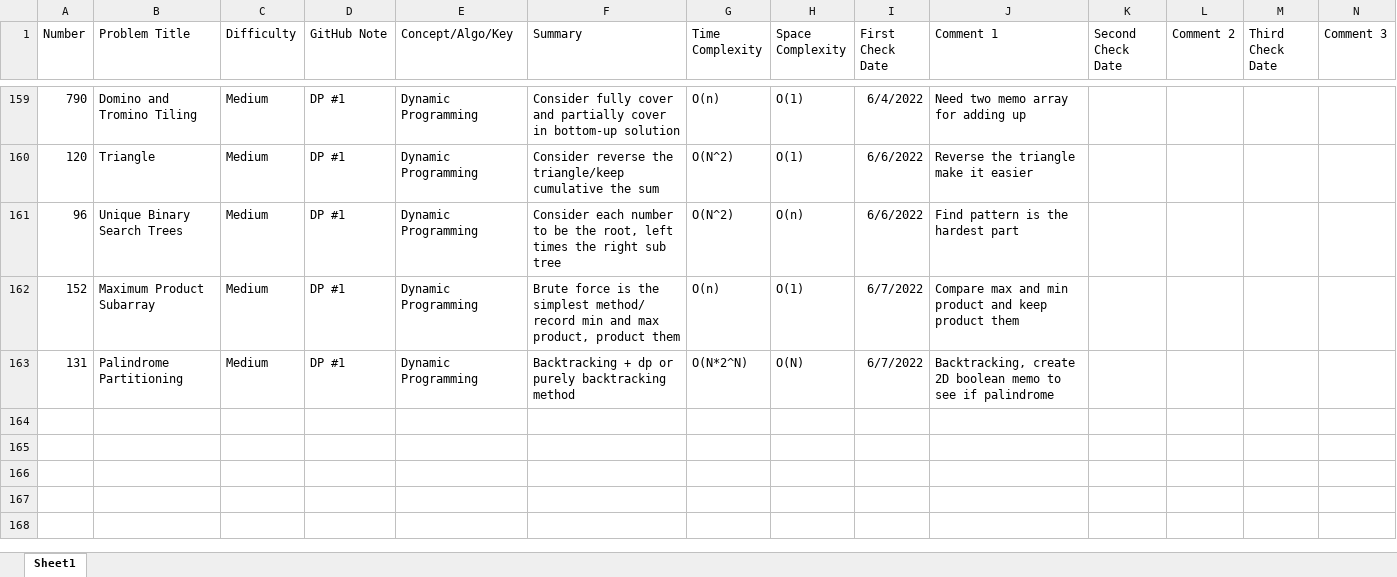
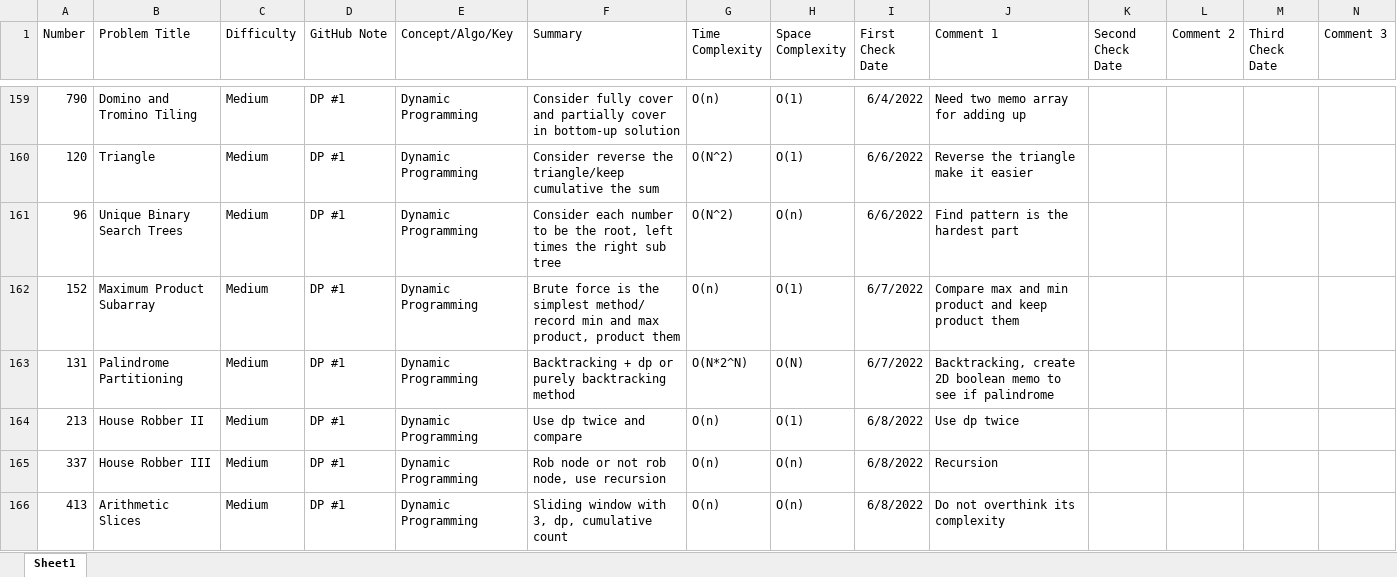
Before and after one commit to hhhwenjun/leetcode-note-java, an Excel workbook: LeeCode Summary.xlsx.xlsx, sheet Sheet1, drawn as a sheet; only a part is shown, gaps mark what is left out; values as stored, in another font and other column widths than the file's, no borders; the diff names each change by its address in the sheet, - before the commit and + after, or states it on an @@ line.

```diff
--- a/LeeCode Summary.xlsx.xlsx (sheet Sheet1)
+++ b/LeeCode Summary.xlsx.xlsx (sheet Sheet1)
+row 164: 213 | House Robber II | Medium | DP #1 | Dynamic Programming | Use dp twice and compare | O(n) | O(1) | 6/8/2022 | Use dp twice
+row 165: 337 | House Robber III | Medium | DP #1 | Dynamic Programming | Rob node or not rob node, use recursion | O(n) | O(n) | 6/8/2022 | Recursion
+row 166: 413 | Arithmetic Slices | Medium | DP #1 | Dynamic Programming | Sliding window with 3, dp, cumulative count | O(n) | O(n) | 6/8/2022 | Do not overthink its complexity
```
Also changed, not shown: 1 other file.
